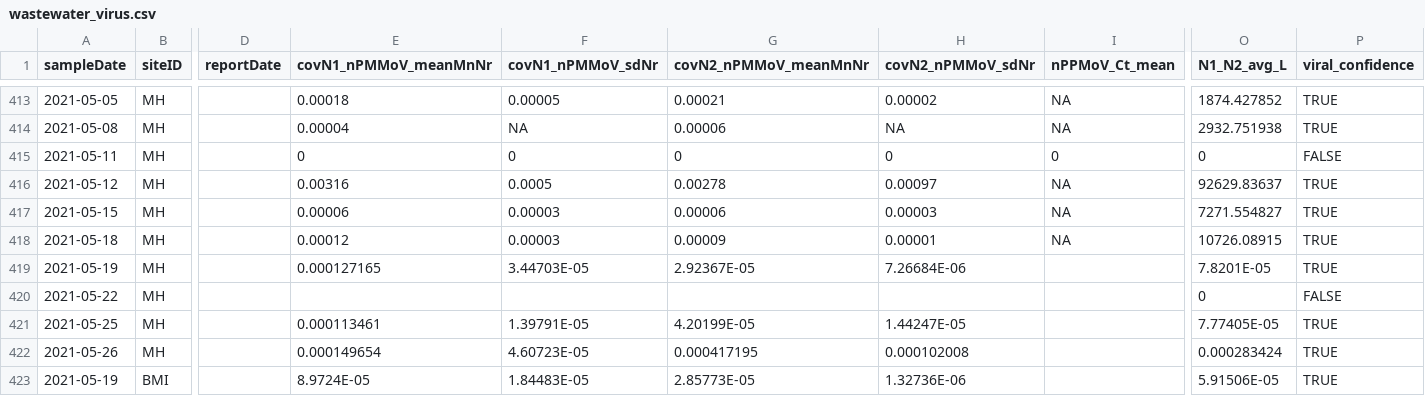
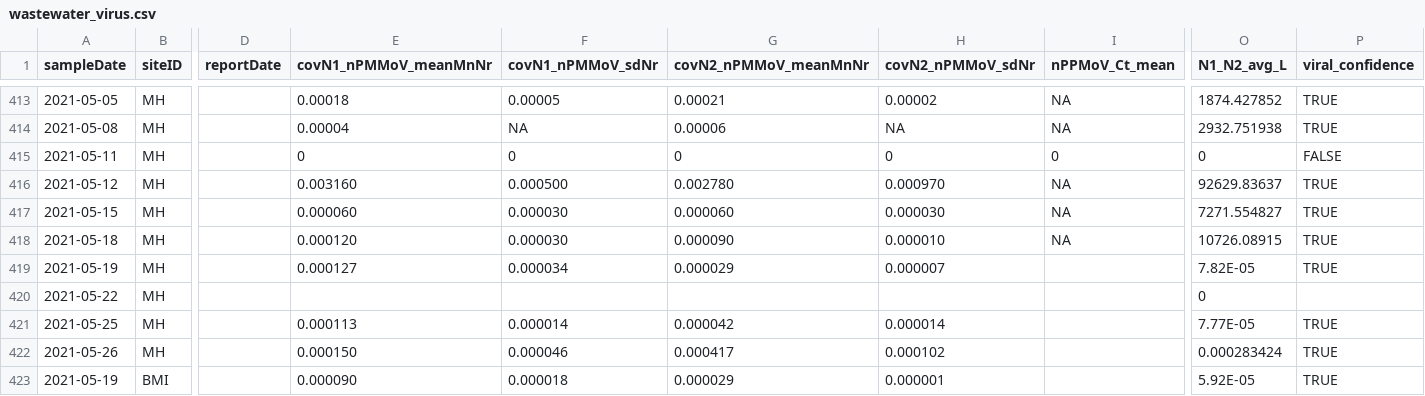
Before and after one commit to Big-Life-Lab/PHES-ODM, a CSV file: data/wastewater_virus.csv, drawn as a sheet; only a part is shown, gaps mark what is left out; the diff covers the shown part only; the diff names each change by its address in the sheet, - before the commit and + after, or states it on an @@ line.

Commit message:
[Feature] update csc data

```diff
--- a/data/wastewater_virus.csv
+++ b/data/wastewater_virus.csv
-E416 (covN1_nPMMoV_meanMnNr): 0.00316
+E416 (covN1_nPMMoV_meanMnNr): 0.003160
-F416 (covN1_nPMMoV_sdNr): 0.0005
+F416 (covN1_nPMMoV_sdNr): 0.000500
-G416 (covN2_nPMMoV_meanMnNr): 0.00278
+G416 (covN2_nPMMoV_meanMnNr): 0.002780
-H416 (covN2_nPMMoV_sdNr): 0.00097
+H416 (covN2_nPMMoV_sdNr): 0.000970
-E417 (covN1_nPMMoV_meanMnNr): 0.00006
+E417 (covN1_nPMMoV_meanMnNr): 0.000060
-F417:F418 (covN1_nPMMoV_sdNr): 0.00003
+F417:F418 (covN1_nPMMoV_sdNr): 0.000030
-G417 (covN2_nPMMoV_meanMnNr): 0.00006
+G417 (covN2_nPMMoV_meanMnNr): 0.000060
-H417 (covN2_nPMMoV_sdNr): 0.00003
+H417 (covN2_nPMMoV_sdNr): 0.000030
-E418 (covN1_nPMMoV_meanMnNr): 0.00012
+E418 (covN1_nPMMoV_meanMnNr): 0.000120
-G418 (covN2_nPMMoV_meanMnNr): 0.00009
+G418 (covN2_nPMMoV_meanMnNr): 0.000090
-H418 (covN2_nPMMoV_sdNr): 0.00001
+H418 (covN2_nPMMoV_sdNr): 0.000010
-E419 (covN1_nPMMoV_meanMnNr): 0.000127165
+E419 (covN1_nPMMoV_meanMnNr): 0.000127
-F419 (covN1_nPMMoV_sdNr): 3.44703E-05
+F419 (covN1_nPMMoV_sdNr): 0.000034
-G419 (covN2_nPMMoV_meanMnNr): 2.92367E-05
+G419 (covN2_nPMMoV_meanMnNr): 0.000029
-H419 (covN2_nPMMoV_sdNr): 7.26684E-06
+H419 (covN2_nPMMoV_sdNr): 0.000007
-O419 (N1_N2_avg_L): 7.8201E-05
+O419 (N1_N2_avg_L): 7.82E-05
-P420 (viral_confidence): FALSE
+P420 (viral_confidence): (empty)
-E421 (covN1_nPMMoV_meanMnNr): 0.000113461
+E421 (covN1_nPMMoV_meanMnNr): 0.000113
-F421 (covN1_nPMMoV_sdNr): 1.39791E-05
+F421 (covN1_nPMMoV_sdNr): 0.000014
-G421 (covN2_nPMMoV_meanMnNr): 4.20199E-05
+G421 (covN2_nPMMoV_meanMnNr): 0.000042
-H421 (covN2_nPMMoV_sdNr): 1.44247E-05
+H421 (covN2_nPMMoV_sdNr): 0.000014
-O421 (N1_N2_avg_L): 7.77405E-05
+O421 (N1_N2_avg_L): 7.77E-05
-E422 (covN1_nPMMoV_meanMnNr): 0.000149654
+E422 (covN1_nPMMoV_meanMnNr): 0.000150
-F422 (covN1_nPMMoV_sdNr): 4.60723E-05
+F422 (covN1_nPMMoV_sdNr): 0.000046
-G422 (covN2_nPMMoV_meanMnNr): 0.000417195
+G422 (covN2_nPMMoV_meanMnNr): 0.000417
-H422 (covN2_nPMMoV_sdNr): 0.000102008
+H422 (covN2_nPMMoV_sdNr): 0.000102
-E423 (covN1_nPMMoV_meanMnNr): 8.9724E-05
+E423 (covN1_nPMMoV_meanMnNr): 0.000090
-F423 (covN1_nPMMoV_sdNr): 1.84483E-05
+F423 (covN1_nPMMoV_sdNr): 0.000018
-G423 (covN2_nPMMoV_meanMnNr): 2.85773E-05
+G423 (covN2_nPMMoV_meanMnNr): 0.000029
-H423 (covN2_nPMMoV_sdNr): 1.32736E-06
+H423 (covN2_nPMMoV_sdNr): 0.000001
-O423 (N1_N2_avg_L): 5.91506E-05
+O423 (N1_N2_avg_L): 5.92E-05
```
Also changed, not shown: 13 edited cells elsewhere in this file.
